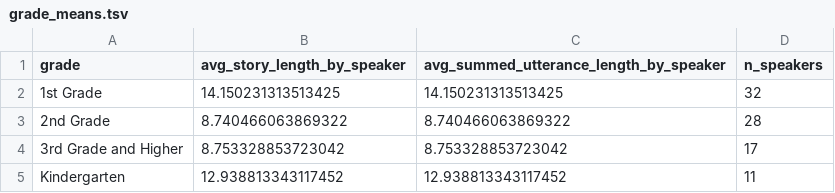
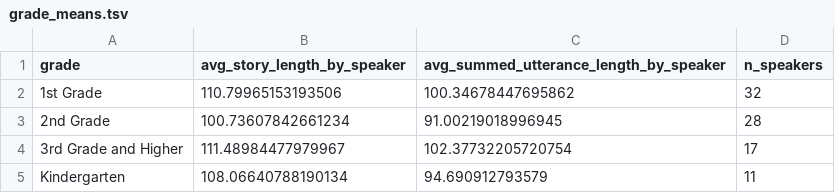
Before and after one commit to ufcompling/Storiza_speech_modeling, a TSV file: processed_annotations/grade_means.tsv, drawn as a sheet.

```diff
--- a/processed_annotations/grade_means.tsv
+++ b/processed_annotations/grade_means.tsv
@@ -1,5 +1,5 @@
 grade	avg_story_length_by_speaker	avg_summed_utterance_length_by_speaker	n_speakers
-1st Grade	14.150231313513425	14.150231313513425	32
-2nd Grade	8.740466063869322	8.740466063869322	28
-3rd Grade and Higher	8.753328853723042	8.753328853723042	17
-Kindergarten	12.938813343117452	12.938813343117452	11
+1st Grade	110.79965153193506	100.34678447695862	32
+2nd Grade	100.73607842661234	91.00219018996945	28
+3rd Grade and Higher	111.48984477979967	102.37732205720754	17
+Kindergarten	108.06640788190134	94.690912793579	11
```
Also changed, not shown: processed_annotations/grade_stats.tsv, processed_annotations/story_level_data.csv, 14 other files.
